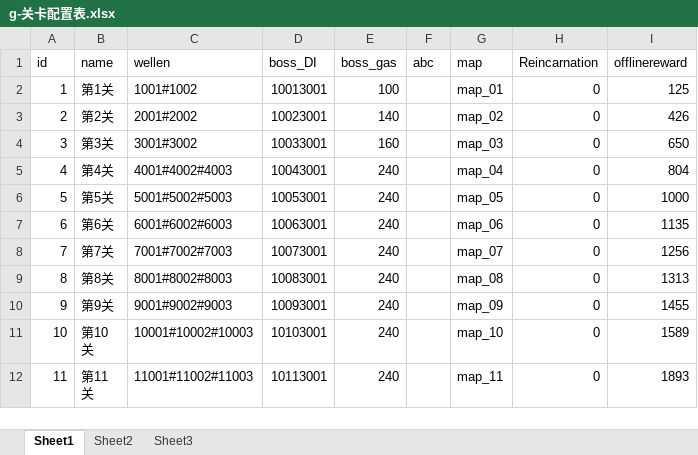
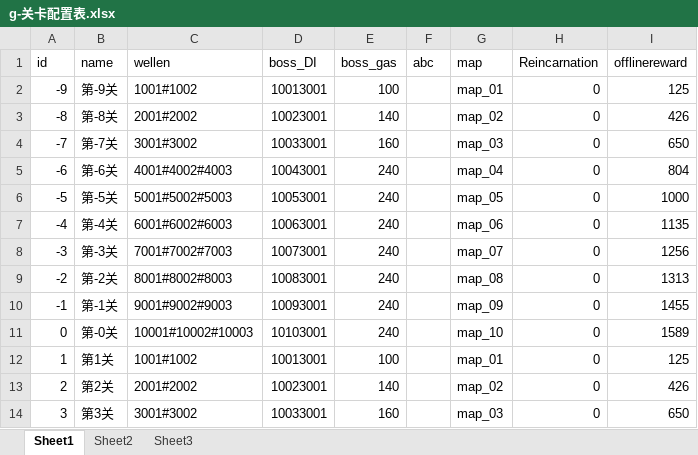
Before and after one commit to a1321253646/ourGame, an Excel workbook: other/配置表/g-关卡配置表.xlsx, sheet Sheet1, drawn as a sheet; only a part is shown; the shorter side is filled out with more unchanged rows; values as stored, in another font and other column widths than the file's, no borders; the diff names each change by its address in the sheet, - before the commit and + after, or states it on an @@ line.

```diff
--- a/other/配置表/g-关卡配置表.xlsx (sheet Sheet1)
+++ b/other/配置表/g-关卡配置表.xlsx (sheet Sheet1)
+row 2: -9 | 第-9关 | 1001#1002 | 10013001 | 100 |  | map_01 | 0 | 125
+row 3: -8 | 第-8关 | 2001#2002 | 10023001 | 140 |  | map_02 | 0 | 426
+row 4: -7 | 第-7关 | 3001#3002 | 10033001 | 160 |  | map_03 | 0 | 650
+row 5: -6 | 第-6关 | 4001#4002#4003 | 10043001 | 240 |  | map_04 | 0 | 804
+row 6: -5 | 第-5关 | 5001#5002#5003 | 10053001 | 240 |  | map_05 | 0 | 1000
+row 7: -4 | 第-4关 | 6001#6002#6003 | 10063001 | 240 |  | map_06 | 0 | 1135
+row 8: -3 | 第-3关 | 7001#7002#7003 | 10073001 | 240 |  | map_07 | 0 | 1256
+row 9: -2 | 第-2关 | 8001#8002#8003 | 10083001 | 240 |  | map_08 | 0 | 1313
+row 10: -1 | 第-1关 | 9001#9002#9003 | 10093001 | 240 |  | map_09 | 0 | 1455
+row 11: 0 | 第-0关 | 10001#10002#10003 | 10103001 | 240 |  | map_10 | 0 | 1589
```
Also changed, not shown: other/配置表/z-杂项表.xlsx, 25 other files.
